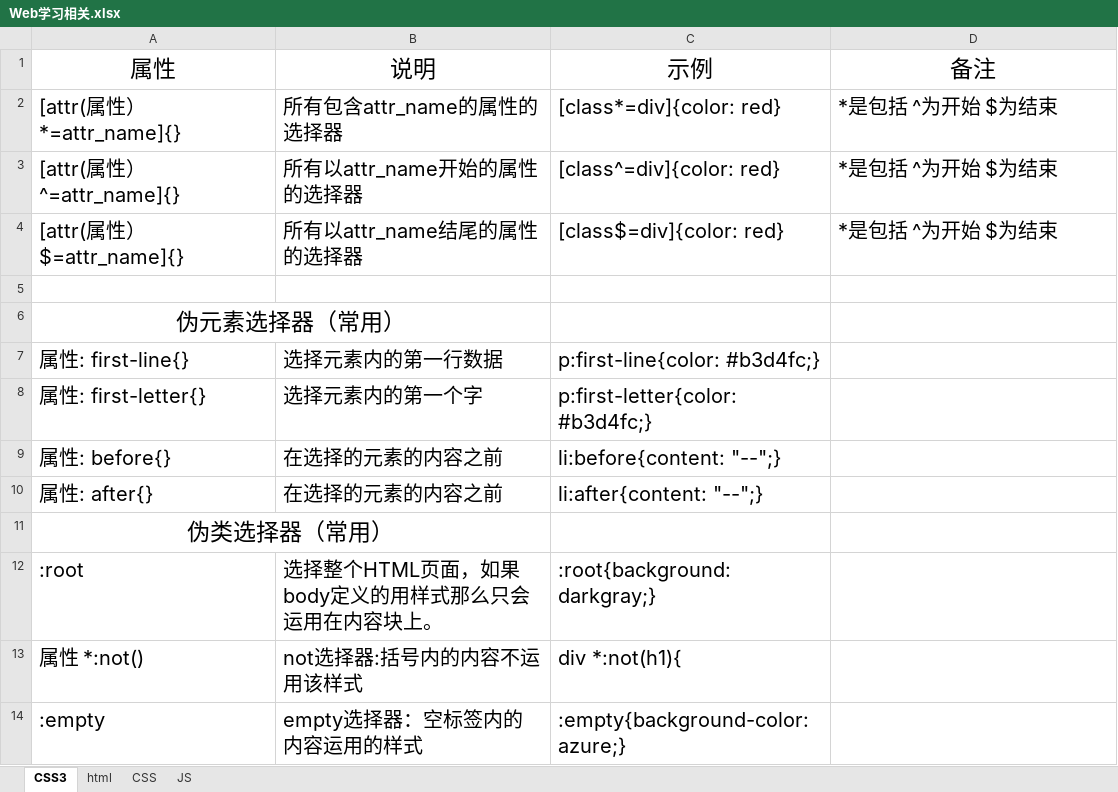
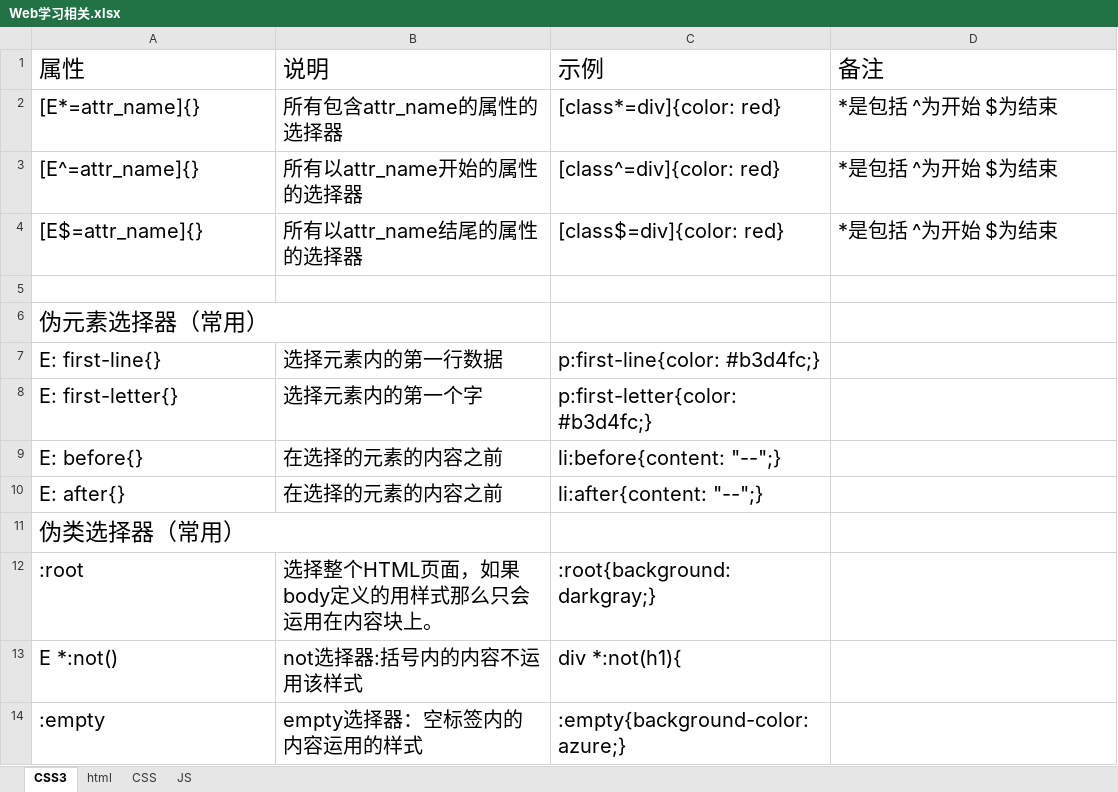
Before and after one commit to Ggzzhh/LearnWeb, an Excel workbook: Web学习相关.xlsx, sheet CSS3, drawn as a sheet; only a part is shown; values as stored, in another font and other column widths than the file's, no borders; the diff covers the shown part only; the diff names each change by its address in the sheet, - before the commit and + after, or states it on an @@ line.

```diff
--- a/Web学习相关.xlsx (sheet CSS3)
+++ b/Web学习相关.xlsx (sheet CSS3)
-A1:D1 alignment: center
+A1:D1 alignment: left
-A2 (属性): [attr(属性）*=attr_name]{}
+A2 (属性): [E*=attr_name]{}
-A3 (属性): [attr(属性）^=attr_name]{}
+A3 (属性): [E^=attr_name]{}
-A4 (属性): [attr(属性）$=attr_name]{}
+A4 (属性): [E$=attr_name]{}
-A6 alignment: center
+A6 alignment: left
-A7 (属性): 属性: first-line{}
+A7 (属性): E: first-line{}
-A8 (属性): 属性: first-letter{}
+A8 (属性): E: first-letter{}
-A9 (属性): 属性: before{}
+A9 (属性): E: before{}
-A10 (属性): 属性: after{}
+A10 (属性): E: after{}
-A11 alignment: center
+A11 alignment: left
-A13 (属性): 属性 *:not()
+A13 (属性): E *:not()
```
Also changed, not shown: 11 added rows elsewhere in this sheet, 2 other files.
